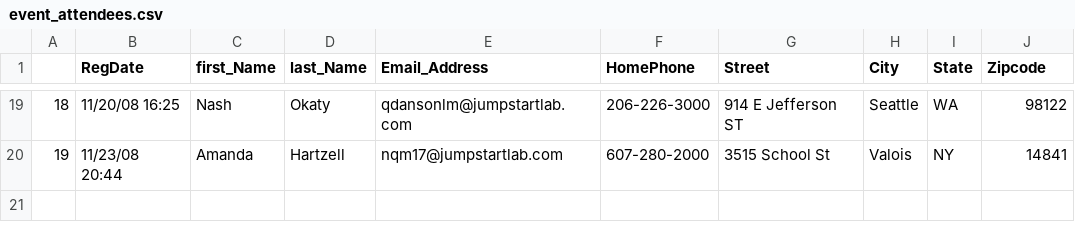
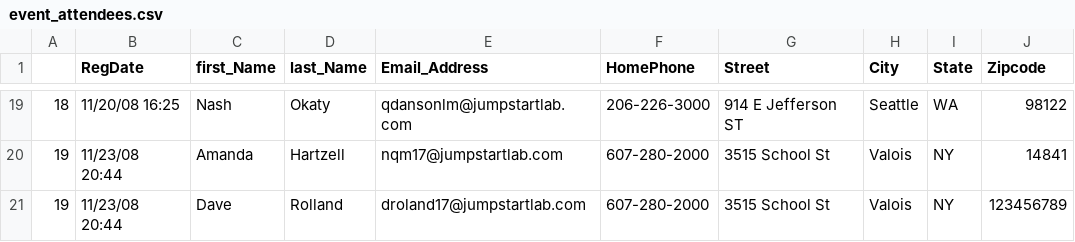
Before and after one commit to rudicode/odin.intermediate.ruby, a CSV file: event_manager/event_attendees.csv, drawn as a sheet; only a part is shown, gaps mark what is left out; the diff names each change by its address in the sheet, - before the commit and + after, or states it on an @@ line.

```diff
--- a/event_manager/event_attendees.csv
+++ b/event_manager/event_attendees.csv
+row 21: 19 | 11/23/08 20:44 | Dave | Rolland | droland17@jumpstartlab.com | 607-280-2000 | 3515 School St | Valois | NY | 123456789
```
Also changed, not shown: 3 other files.
